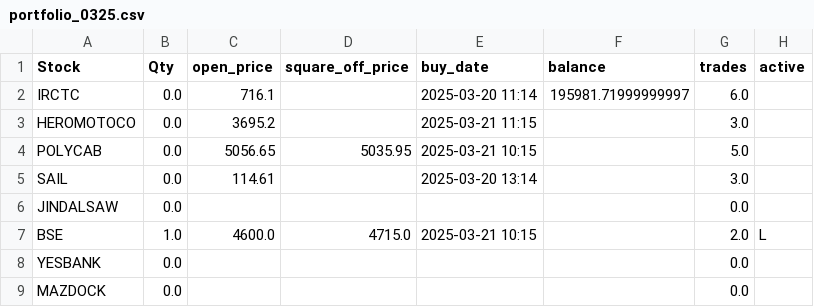
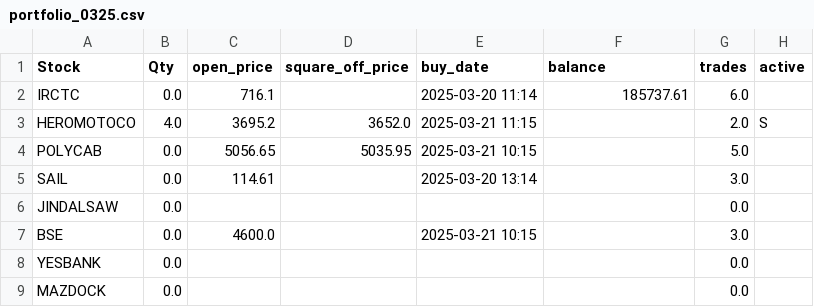
Before and after one commit to ANANTKACHOLIA/portfolio_data, a CSV file: portfolio_0325.csv, drawn as a sheet.

Commit message:
Replace CSV file

```diff
--- a/portfolio_0325.csv
+++ b/portfolio_0325.csv
@@ -1,4 +1,4 @@
 Stock,Qty,open_price,square_off_price,buy_date,balance,trades,active
- IRCTC,0.0,716.1,,2025-03-20 11:14,195981.71999999997,6.0,
-  HEROMOTOCO,0.0,3695.2,,2025-03-21 11:15,,3.0,
+ IRCTC,0.0,716.1,,2025-03-20 11:14,185737.61,6.0,
+  HEROMOTOCO,4.0,3695.2,3652.0,2025-03-21 11:15,,2.0,S
   POLYCAB,0.0,5056.65,5035.95,2025-03-21 10:15,,5.0,
@@ -6,3 +6,3 @@ Stock,Qty,open_price,square_off_price,buy_date,balance,trades,active
  JINDALSAW,0.0,,,,,0.0,
- BSE,1.0,4600.0,4715.0,2025-03-21 10:15,,2.0,L
+ BSE,0.0,4600.0,,2025-03-21 10:15,,3.0,
  YESBANK,0.0,,,,,0.0,
```
